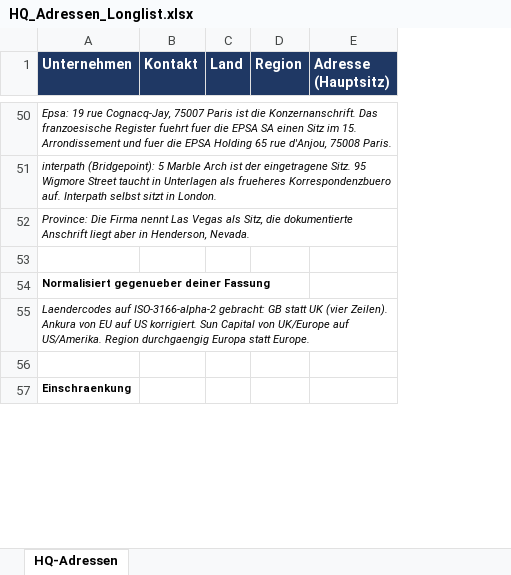
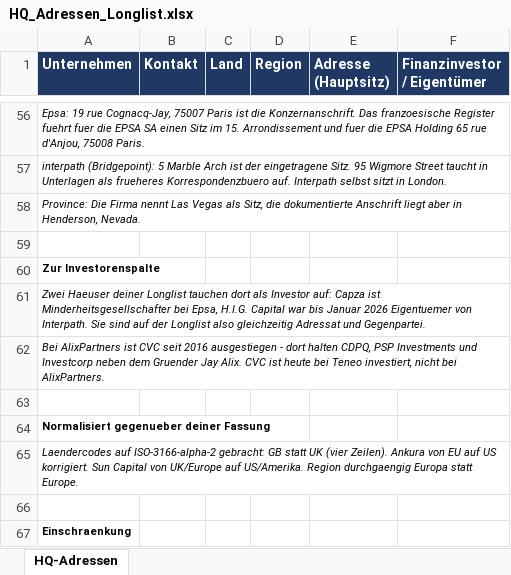
Before and after one commit to niggopf-hub/ESWE, an Excel workbook: HQ_Adressen_Longlist.xlsx, sheet HQ-Adressen, drawn as a sheet; only a part is shown, gaps mark what is left out; values as stored, in another font and other column widths than the file's, no borders; the diff covers the shown part only; the diff names each change by its address in the sheet, - before the commit and + after, or states it on an @@ line.

```diff
--- a/HQ_Adressen_Longlist.xlsx (sheet HQ-Adressen)
+++ b/HQ_Adressen_Longlist.xlsx (sheet HQ-Adressen)
+column F (Finanzinvestor / Eigentümer), empty
+row 60: Zur Investorenspalte
+row 61: Zwei Haeuser deiner Longlist tauchen dort als Investor auf: Capza ist Minderheitsgesellschafter bei Epsa, H.I.G. Capital war bis Januar 2026 Eigentuemer von Interpath. Sie sind auf der Longlist also gleichzeitig Adressat und Gegenpartei.
+row 62: Bei AlixPartners ist CVC seit 2016 ausgestiegen - dort halten CDPQ, PSP Investments und Investcorp neben dem Gruender Jay Alix. CVC ist heute bei Teneo investiert, nicht bei AlixPartners.
+row 63: (empty)
```
Also changed, not shown: 6 added rows, 7 edited cells and cell formats elsewhere in this sheet.
